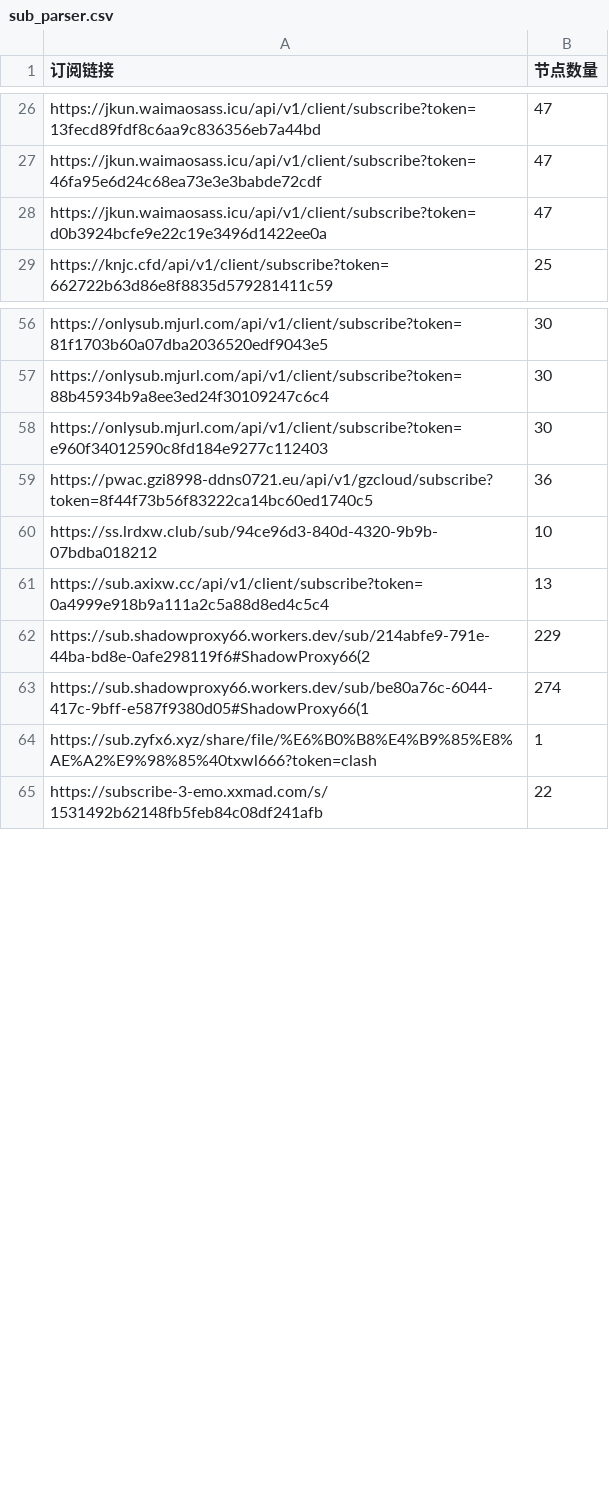
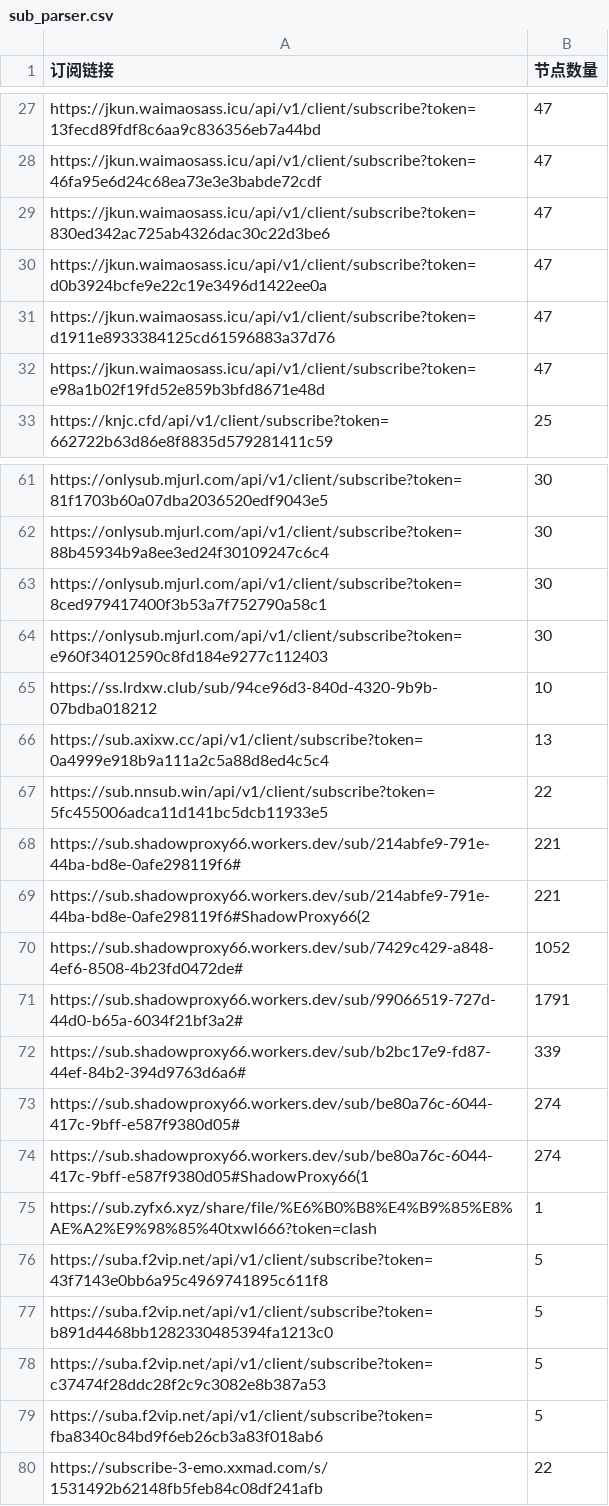
Before and after one commit to pdd520/NodeParser, a CSV file: sub_parser.csv, drawn as a sheet; only a part is shown, gaps mark what is left out; the diff covers the shown part only.

```diff
--- a/sub_parser.csv
+++ b/sub_parser.csv
@@ -27,3 +28,6 @@ https://jkun.waimaosass.icu/api/v1/client/subscribe?token=13fecd89fdf8c6aa9c8363
 https://jkun.waimaosass.icu/api/v1/client/subscribe?token=46fa95e6d24c68ea73e3e3babde72cdf,47
+https://jkun.waimaosass.icu/api/v1/client/subscribe?token=830ed342ac725ab4326dac30c22d3be6,47
 https://jkun.waimaosass.icu/api/v1/client/subscribe?token=d0b3924bcfe9e22c19e3496d1422ee0a,47
+https://jkun.waimaosass.icu/api/v1/client/subscribe?token=d1911e8933384125cd61596883a37d76,47
+https://jkun.waimaosass.icu/api/v1/client/subscribe?token=e98a1b02f19fd52e859b3bfd8671e48d,47
 https://knjc.cfd/api/v1/client/subscribe?token=662722b63d86e8f8835d579281411c59,25
@@ -57,9 +62,19 @@ https://onlysub.mjurl.com/api/v1/client/subscribe?token=81f1703b60a07dba2036520e
 https://onlysub.mjurl.com/api/v1/client/subscribe?token=88b45934b9a8ee3ed24f30109247c6c4,30
+https://onlysub.mjurl.com/api/v1/client/subscribe?token=8ced979417400f3b53a7f752790a58c1,30
 https://onlysub.mjurl.com/api/v1/client/subscribe?token=e960f34012590c8fd184e9277c112403,30
-https://pwac.gzi8998-ddns0721.eu/api/v1/gzcloud/subscribe?token=8f44f73b56f83222ca14bc60ed1740c5,36
 https://ss.lrdxw.club/sub/94ce96d3-840d-4320-9b9b-07bdba018212,10
 https://sub.axixw.cc/api/v1/client/subscribe?token=0a4999e918b9a111a2c5a88d8ed4c5c4,13
-https://sub.shadowproxy66.workers.dev/sub/214abfe9-791e-44ba-bd8e-0afe298119f6#ShadowProxy66(2,229
+https://sub.nnsub.win/api/v1/client/subscribe?token=5fc455006adca11d141bc5dcb11933e5,22
+https://sub.shadowproxy66.workers.dev/sub/214abfe9-791e-44ba-bd8e-0afe298119f6#,221
+https://sub.shadowproxy66.workers.dev/sub/214abfe9-791e-44ba-bd8e-0afe298119f6#ShadowProxy66(2,221
+https://sub.shadowproxy66.workers.dev/sub/7429c429-a848-4ef6-8508-4b23fd0472de#,1052
+https://sub.shadowproxy66.workers.dev/sub/99066519-727d-44d0-b65a-6034f21bf3a2#,1791
+https://sub.shadowproxy66.workers.dev/sub/b2bc17e9-fd87-44ef-84b2-394d9763d6a6#,339
+https://sub.shadowproxy66.workers.dev/sub/be80a76c-6044-417c-9bff-e587f9380d05#,274
 https://sub.shadowproxy66.workers.dev/sub/be80a76c-6044-417c-9bff-e587f9380d05#ShadowProxy66(1,274
 https://sub.zyfx6.xyz/share/file/%E6%B0%B8%E4%B9%85%E8%AE%A2%E9%98%85%40txwl666?token=clash,1
+https://suba.f2vip.net/api/v1/client/subscribe?token=43f7143e0bb6a95c4969741895c611f8,5
+https://suba.f2vip.net/api/v1/client/subscribe?token=b891d4468bb1282330485394fa1213c0,5
+https://suba.f2vip.net/api/v1/client/subscribe?token=c37474f28ddc28f2c9c3082e8b387a53,5
+https://suba.f2vip.net/api/v1/client/subscribe?token=fba8340c84bd9f6eb26cb3a83f018ab6,5
 https://subscribe-3-emo.xxmad.com/s/1531492b62148fb5feb84c08df241afb,22
```
Also changed, not shown: 5 added rows, 1 removed row and 11 edited cells elsewhere in this file, 3 other files.
